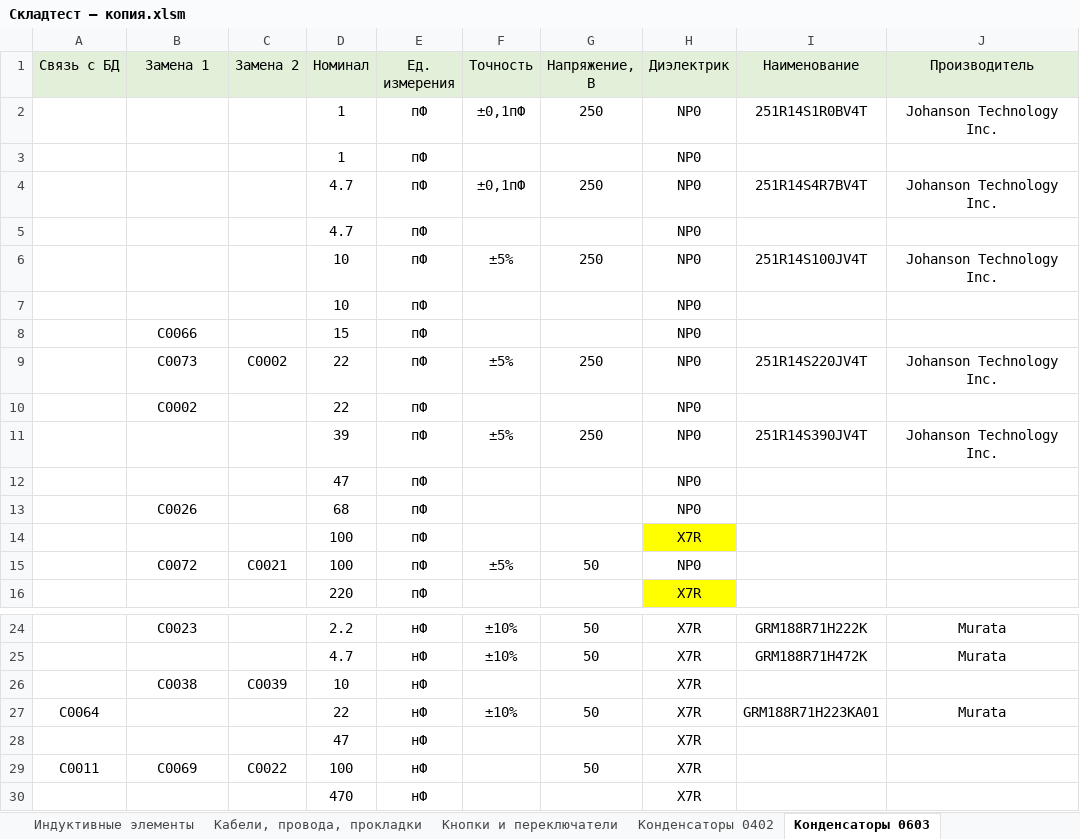
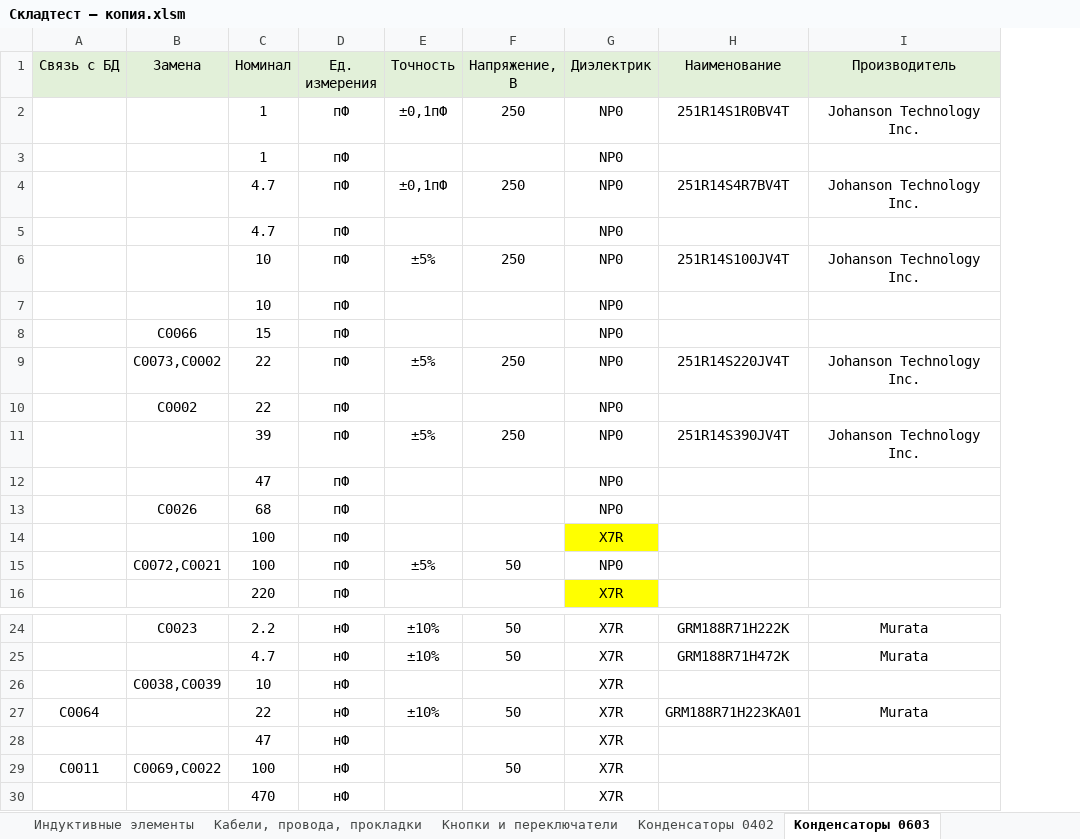
Before and after one commit to AL1XE/VBA_praktika, an Excel workbook: Складтест — копия.xlsm, sheet Конденсаторы 0603, drawn as a sheet; only a part is shown, gaps mark what is left out; values as stored, in another font and other column widths than the file's, no borders; the diff names each change by its address in the sheet, - before the commit and + after, or states it on an @@ line.

```diff
--- a/Складтест — копия.xlsm (sheet Конденсаторы 0603)
+++ b/Складтест — копия.xlsm (sheet Конденсаторы 0603)
-column C (Замена 2), rows 9-15: C0002 |  |  |  |  |  | C0021; rows 26-29: C0039 |  |  | C0022
-B1: Замена 1
+B1: Замена
-B9 (Замена): C0073
+B9 (Замена): C0073,C0002
-B15 (Замена): C0072
+B15 (Замена): C0072,C0021
-B26 (Замена): C0038
+B26 (Замена): C0038,C0039
-B29 (Замена): C0069
+B29 (Замена): C0069,C0022
```
Also changed, not shown: sheet Резисторы 0402, sheet Лист1, sheet Резисторы 0603, sheet Конденсаторы полярные, sheet Конденсаторы 1206, sheet Конденсаторы 0402, 25 more sheets.
